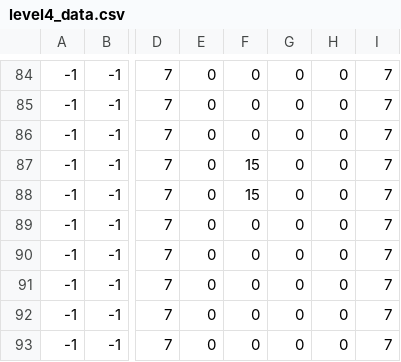
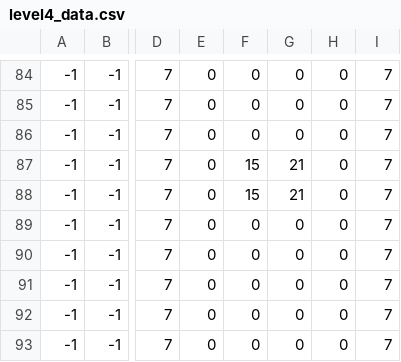
Before and after one commit to 4nth0ny1/dungeon_crawler, a CSV file: levels/level4_data.csv, drawn as a sheet; only a part is shown, gaps mark what is left out; the diff names each change by its address in the sheet, - before the commit and + after, or states it on an @@ line.

```diff
--- a/levels/level4_data.csv
+++ b/levels/level4_data.csv
-G87:G88: 0
+G87:G88: 21
```
Also changed, not shown: 12 other files.
